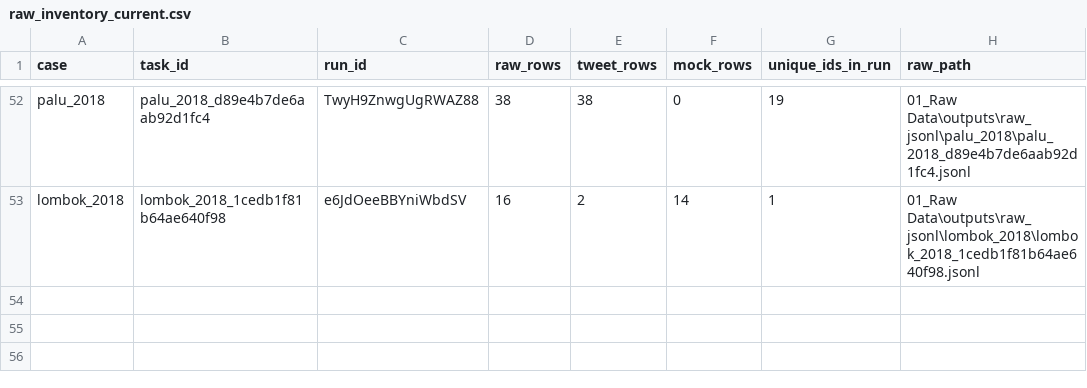
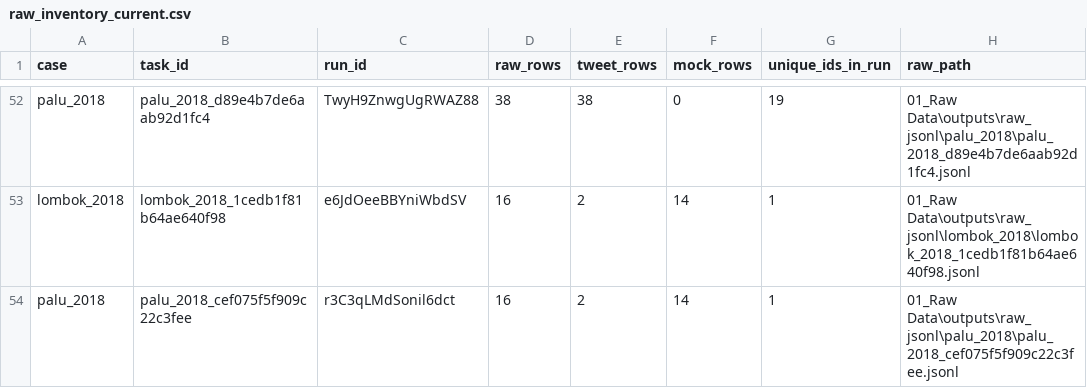
Before and after one commit to YusakSR/Penelitian-Sentimen-Bencana-Nasional, a CSV file: 01_Raw Data/outputs/reports/batch7/current/raw_inventory_current.csv, drawn as a sheet; only a part is shown, gaps mark what is left out; the diff names each change by its address in the sheet, - before the commit and + after, or states it on an @@ line.

```diff
--- a/01_Raw Data/outputs/reports/batch7/current/raw_inventory_current.csv
+++ b/01_Raw Data/outputs/reports/batch7/current/raw_inventory_current.csv
+row 54: palu_2018 | palu_2018_cef075f5f909c22c3fee | r3C3qLMdSonil6dct | 16 | 2 | 14 | 1 | 01_Raw Data\outputs\raw_jsonl\palu_2018\palu_2018_cef075f5f909c22c3fee.jsonl
```
Also changed, not shown: 01_Raw Data/outputs/reports/batch7/current/manual_registry_current.csv, 01_Raw Data/outputs/reports/collection_quality_by_run.csv, 17 other files.
